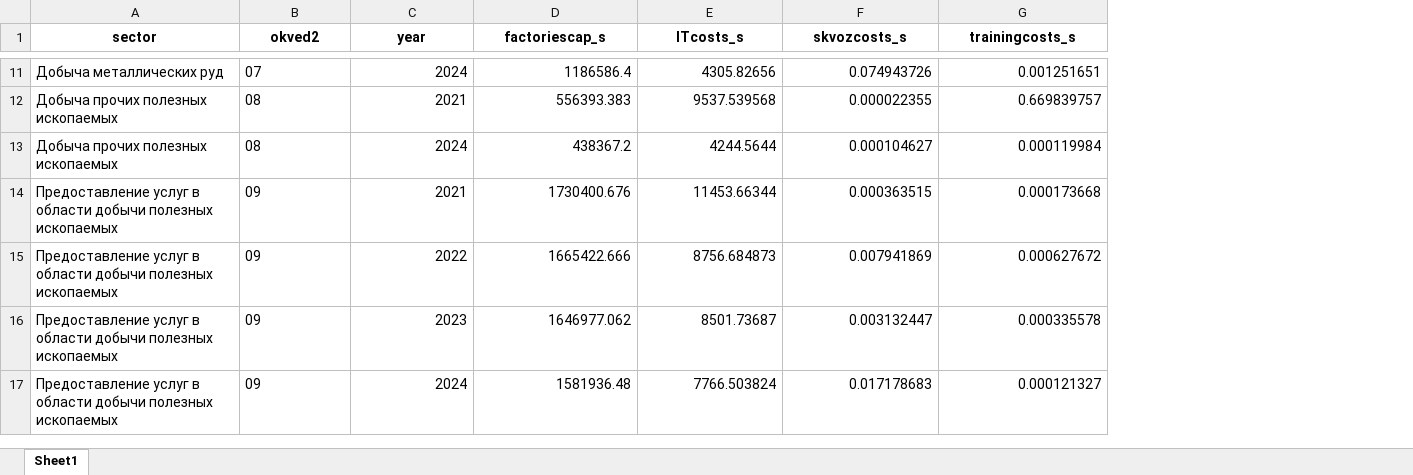
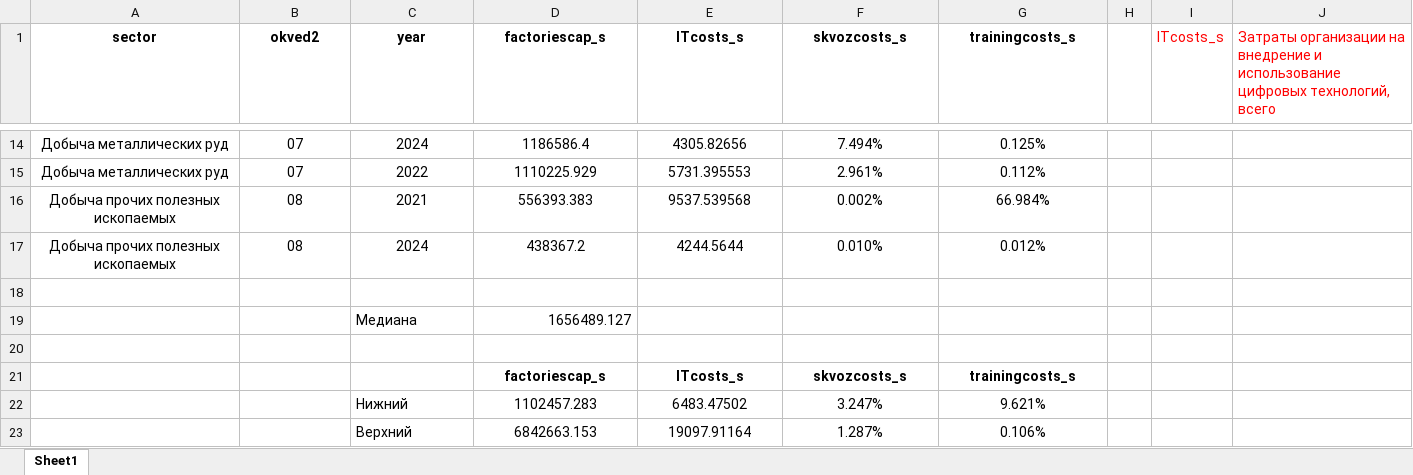
Before and after one commit to aghajanyan/ITMO-3, an Excel workbook: clustering/sepsectors/mining sector (factoriescap_s) 0.xlsx, sheet Sheet1, drawn as a sheet; only a part is shown, gaps mark what is left out; values as stored, in another font and other column widths than the file's, no borders; conditional formats not drawn; removed rows and columns are numbered as before the commit, all else as after; the diff covers the shown part only; the diff names each change by its address in the sheet, - before the commit and + after, or states it on an @@ line.

Commit message:
Update mining sector (factoriescap_s) 0.xlsx

```diff
--- a/clustering/sepsectors/mining sector (factoriescap_s) 0.xlsx (sheet Sheet1)
+++ b/clustering/sepsectors/mining sector (factoriescap_s) 0.xlsx (sheet Sheet1)
+column H, empty
+column I (ITcosts_s), empty
+column J, row 1: Затраты организации на внедрение и использование цифровых технологий, всего
-A14:B14 alignment: left
+A14:B14 alignment: center
-C14:G14 alignment: right
+C14:G14 alignment: center
-F14 (skvozcosts_s): 0.074943726
+F14 (skvozcosts_s): 7.494%
-G14 (trainingcosts_s): 0.001251651
+G14 (trainingcosts_s): 0.125%
+row 15: Добыча металлических руд | 07 | 2022 | 1110225.929 | 5731.395553 | 2.961% | 0.112%
-A16:B17 alignment: left
+A16:B17 alignment: center
-C16:G17 alignment: right
+C16:G17 alignment: center
-F16 (skvozcosts_s): 0.000022355
+F16 (skvozcosts_s): 0.002%
-G16 (trainingcosts_s): 0.669839757
+G16 (trainingcosts_s): 66.984%
-F17 (skvozcosts_s): 0.000104627
+F17 (skvozcosts_s): 0.010%
-G17 (trainingcosts_s): 0.000119984
+G17 (trainingcosts_s): 0.012%
-row 18: Предоставление услуг в области добычи полезных ископаемых | 09 | 2021 | 1730400.676 | 11453.66344 | 0.000363515 | 0.000173668
+row 18: (empty)
-row 15: Предоставление услуг в области добычи полезных ископаемых | 09 | 2022 | 1665422.666 | 8756.684873 | 0.007941869 | 0.000627672
-row 16: Предоставление услуг в области добычи полезных ископаемых | 09 | 2023 | 1646977.062 | 8501.73687 | 0.003132447 | 0.000335578
+row 19:  |  | Медиана | 1656489.127
-row 20: Предоставление услуг в области добычи полезных ископаемых | 09 | 2024 | 1581936.48 | 7766.503824 | 0.017178683 | 0.000121327
+row 20: (empty)
+row 21:  |  |  | factoriescap_s | ITcosts_s | skvozcosts_s | trainingcosts_s
+row 22:  |  | Нижний | 1102457.283 | 6483.47502 | 3.247% | 9.621%
+row 23:  |  | Верхний | 6842663.153 | 19097.91164 | 1.287% | 0.106%
```
Also changed, not shown: 7 added rows, 4 removed rows, 10 edited cells and cell formats elsewhere in this sheet.
